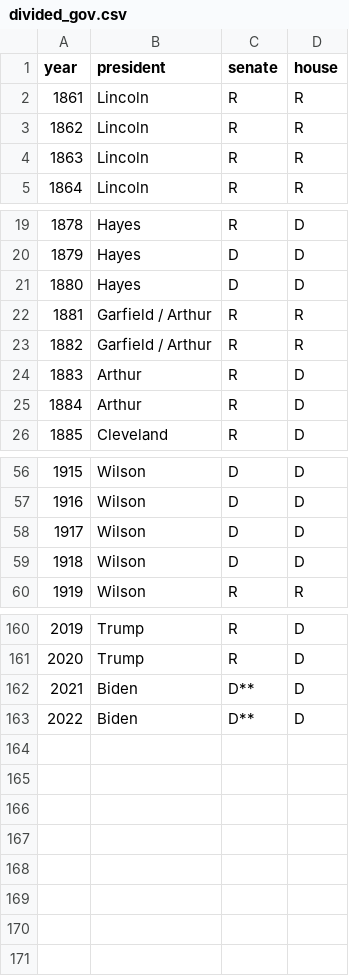
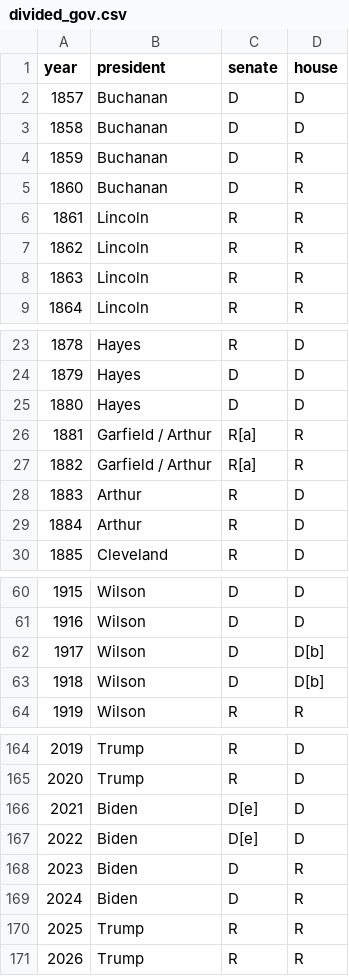
Before and after one commit to umatter/datahandling, a CSV file: data/divided_gov.csv, drawn as a sheet; only a part is shown, gaps mark what is left out; the diff covers the shown part only.

```diff
--- a/data/divided_gov.csv
+++ b/data/divided_gov.csv
@@ -1,2 +1,6 @@
 year,president,senate,house
+1857,Buchanan,D,D
+1858,Buchanan,D,D
+1859,Buchanan,D,R
+1860,Buchanan,D,R
 1861,Lincoln,R,R
@@ -21,4 +25,4 @@ year,president,senate,house
 1880,Hayes,D,D
-1881,Garfield / Arthur,R,R
-1882,Garfield / Arthur,R,R
+1881,Garfield / Arthur,R[a],R
+1882,Garfield / Arthur,R[a],R
 1883,Arthur,R,D
@@ -57,4 +61,4 @@ year,president,senate,house
 1916,Wilson,D,D
-1917,Wilson,D,D
-1918,Wilson,D,D
+1917,Wilson,D,D[b]
+1918,Wilson,D,D[b]
 1919,Wilson,R,R
@@ -161,3 +165,7 @@ year,president,senate,house
 2020,Trump,R,D
-2021,Biden,D**,D
-2022,Biden,D**,D
+2021,Biden,D[e],D
+2022,Biden,D[e],D
+2023,Biden,D,R
+2024,Biden,D,R
+2025,Trump,R,R
+2026,Trump,R,R
```
Also changed, not shown: 4 edited cells elsewhere in this file, 35 other files.
